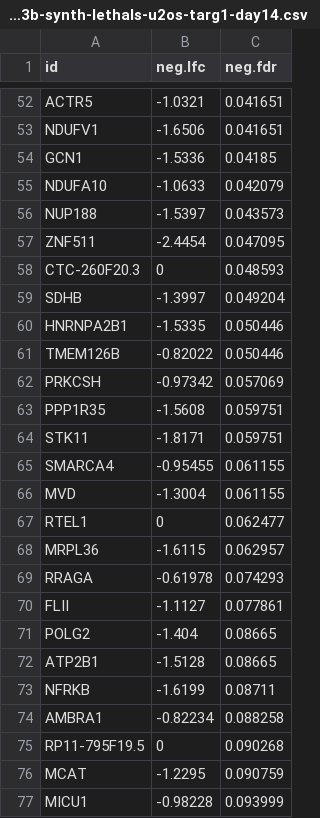
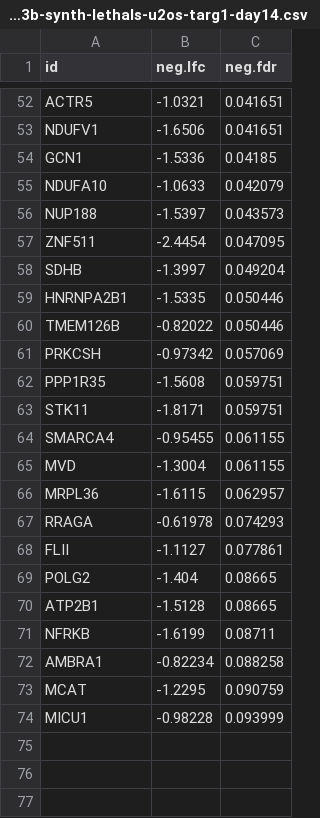
Before and after one commit to alex-kalinka-cruk/fgc_cruk_project_analyses, a CSV file: data/fgc_0013b/fgc_0013b-synth-lethals-u2os-targ1-day14.csv, drawn as a sheet; only a part is shown, gaps mark what is left out.

```diff
--- a/data/fgc_0013b/fgc_0013b-synth-lethals-u2os-targ1-day14.csv
+++ b/data/fgc_0013b/fgc_0013b-synth-lethals-u2os-targ1-day14.csv
@@ -57,3 +57,2 @@ NUP188,-1.5397,0.043573
 ZNF511,-2.4454,0.047095
-CTC-260F20.3,0,0.048593
 SDHB,-1.3997,0.049204
@@ -66,3 +65,2 @@ SMARCA4,-0.95455,0.061155
 MVD,-1.3004,0.061155
-RTEL1,0,0.062477
 MRPL36,-1.6115,0.062957
@@ -74,3 +72,2 @@ NFRKB,-1.6199,0.08711
 AMBRA1,-0.82234,0.088258
-RP11-795F19.5,0,0.090268
 MCAT,-1.2295,0.090759
```
Also changed, not shown: data/fgc_0013b/fgc_0013b-loss-ess-a549-arh3-day14.csv, data/fgc_0013b/fgc_0013b-synth-lethals-a549-arh3-day14.csv, 2 other files.
